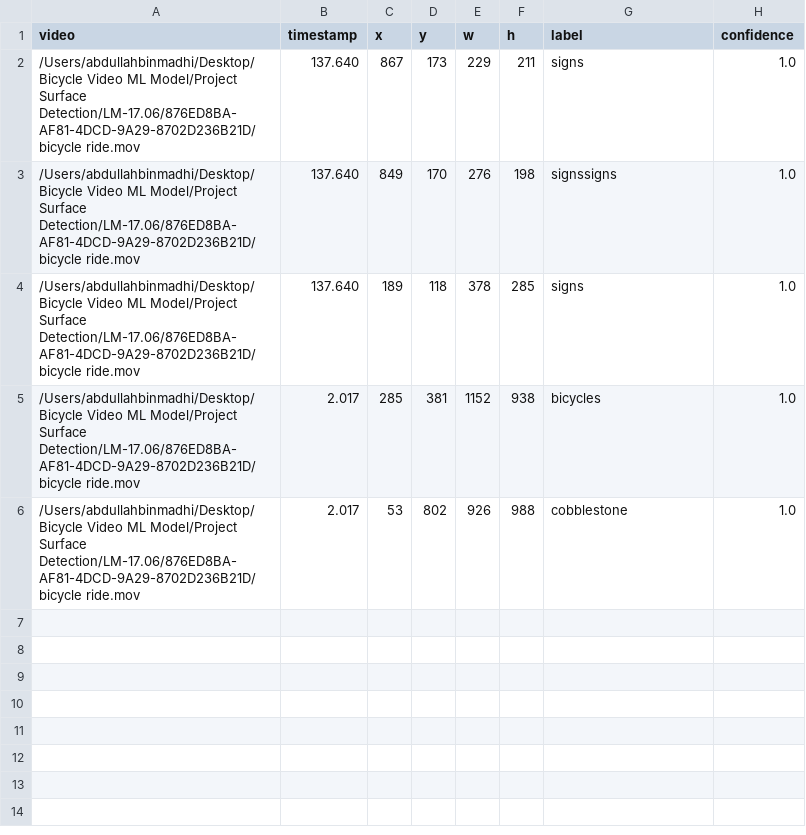
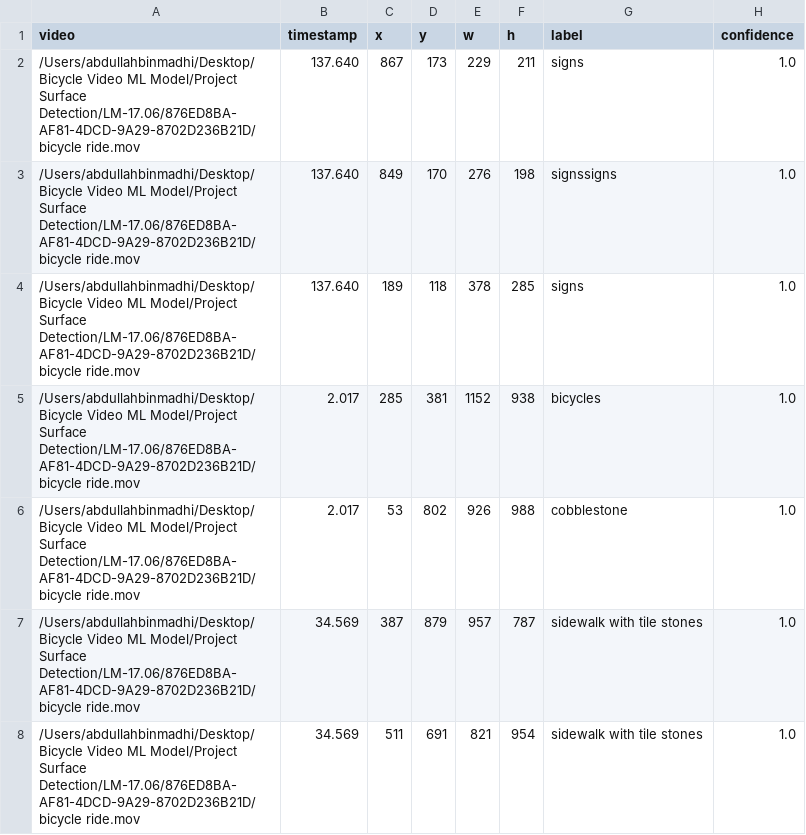
Before and after one commit to abdullah-binmadhi/Bicycle_video_labeling, a CSV file: manual_annotations.csv, drawn as a sheet; the diff names each change by its address in the sheet, - before the commit and + after, or states it on an @@ line.

```diff
--- a/manual_annotations.csv
+++ b/manual_annotations.csv
+row 7: /Users/abdullahbinmadhi/Desktop/Bicycle Video ML Model/Project Surface Detection/LM-17.06/876ED8BA-AF81-4DCD-9A29-8702D236B21D/bicycle ride.mov | 34.569 | 387 | 879 | 957 | 787 | sidewalk with tile stones | 1.0
+row 8: /Users/abdullahbinmadhi/Desktop/Bicycle Video ML Model/Project Surface Detection/LM-17.06/876ED8BA-AF81-4DCD-9A29-8702D236B21D/bicycle ride.mov | 34.569 | 511 | 691 | 821 | 954 | sidewalk with tile stones | 1.0
```
Also changed, not shown: 4 other files.
